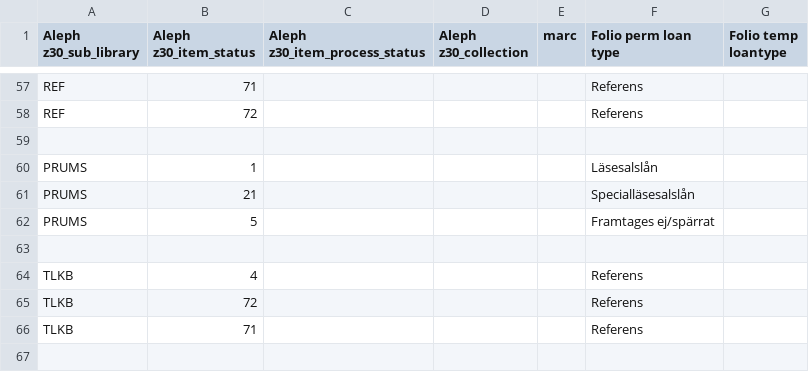
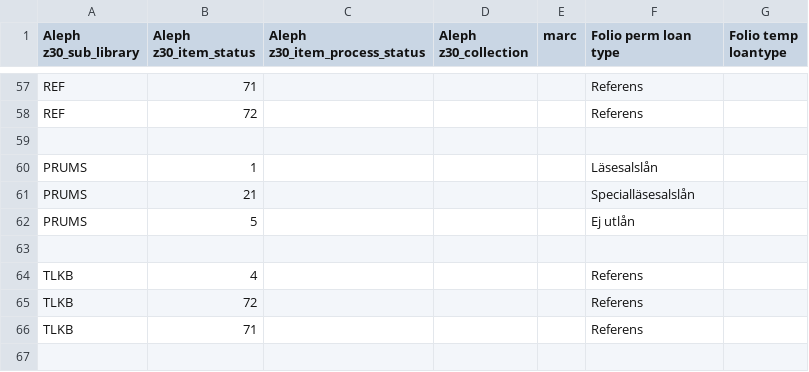
Before and after one commit to indexdata/folio-import, a TSV file: etc/nls/loantypes.tsv, drawn as a sheet; only a part is shown, gaps mark what is left out; the diff covers the shown part only.

```diff
--- a/etc/nls/loantypes.tsv
+++ b/etc/nls/loantypes.tsv
@@ -61,3 +61,3 @@ PRUMS	1				Läsesalslån
 PRUMS	21				Specialläsesalslån	
-PRUMS	5				Framtages ej/spärrat	
+PRUMS	5				Ej utlån	
 						
```
Also changed, not shown: 11 edited cells elsewhere in this file.
